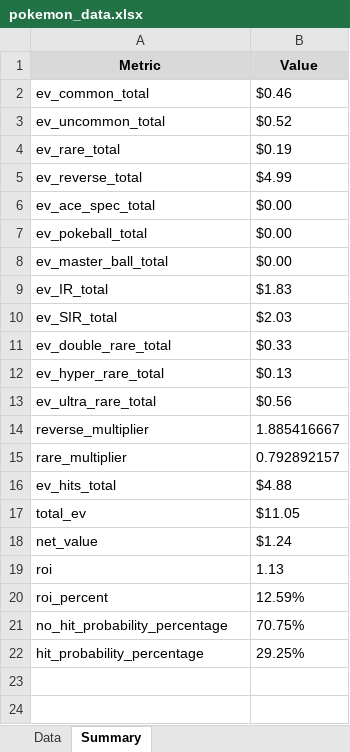
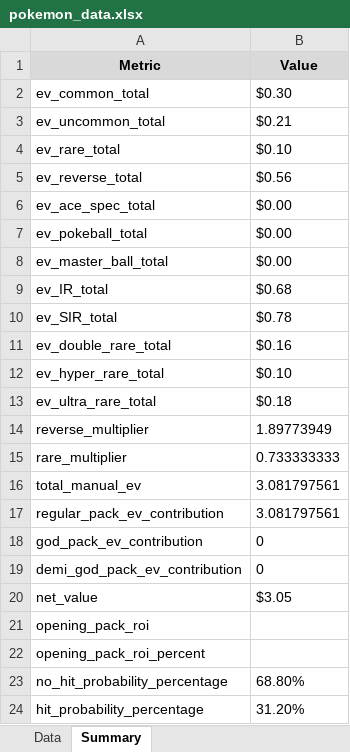
Before and after one commit to BeBoop-Beep/EVRCalculator, an Excel workbook: excelDocs/journeyTogether/pokemon_data.xlsx, sheet Summary, drawn as a sheet; values as stored, in another font and other column widths than the file's, no borders; removed rows and columns are numbered as before the commit, all else as after; the diff names each change by its address in the sheet, - before the commit and + after, or states it on an @@ line.

```diff
--- a/excelDocs/journeyTogether/pokemon_data.xlsx (sheet Summary)
+++ b/excelDocs/journeyTogether/pokemon_data.xlsx (sheet Summary)
-B2 (Value): $0.46
+B2 (Value): $0.30
-B3 (Value): $0.52
+B3 (Value): $0.21
-B4 (Value): $0.19
+B4 (Value): $0.10
-B5 (Value): $4.99
+B5 (Value): $0.56
-B9 (Value): $1.83
+B9 (Value): $0.68
-B10 (Value): $2.03
+B10 (Value): $0.78
-B11 (Value): $0.33
+B11 (Value): $0.16
-B12 (Value): $0.13
+B12 (Value): $0.10
-B13 (Value): $0.56
+B13 (Value): $0.18
-B14 (Value): 1.885416667
+B14 (Value): 1.89773949
-B15 (Value): 0.792892157
+B15 (Value): 0.733333333
-row 16: ev_hits_total | $4.88
-row 17: total_ev | $11.05
+row 16: total_manual_ev | 3.081797561
+row 17: regular_pack_ev_contribution | 3.081797561
+row 18: god_pack_ev_contribution | 0
+row 19: demi_god_pack_ev_contribution | 0
-B20 (Value): $1.24
+B20 (Value): $3.05
-row 19: roi | 1.13
-row 20: roi_percent | 12.59%
+row 21: opening_pack_roi
+row 22: opening_pack_roi_percent
-B23 (Value): 70.75%
+B23 (Value): 68.80%
-B24 (Value): 29.25%
+B24 (Value): 31.20%
```
Also changed, not shown: sheet Data, excelDocs/obsidianFlames/pokemon_data.xlsx, excelDocs/paldeanFates/pokemon_data.xlsx, 14 other files.
